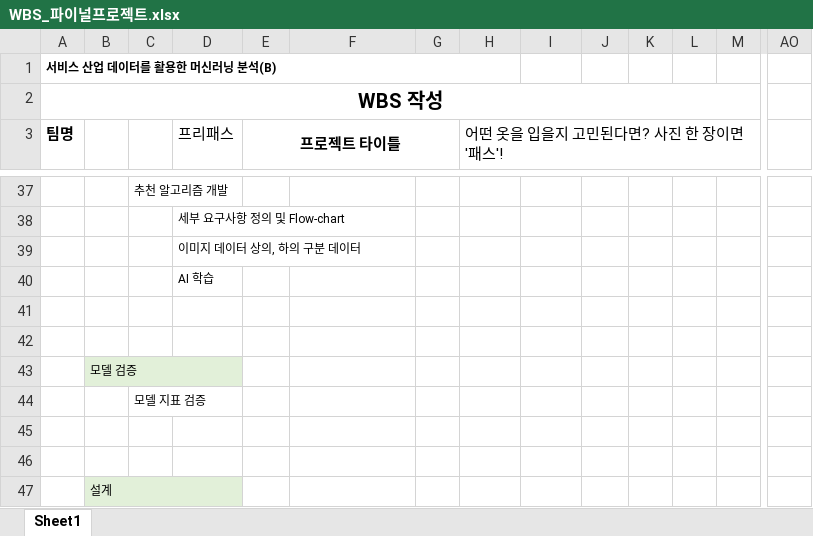
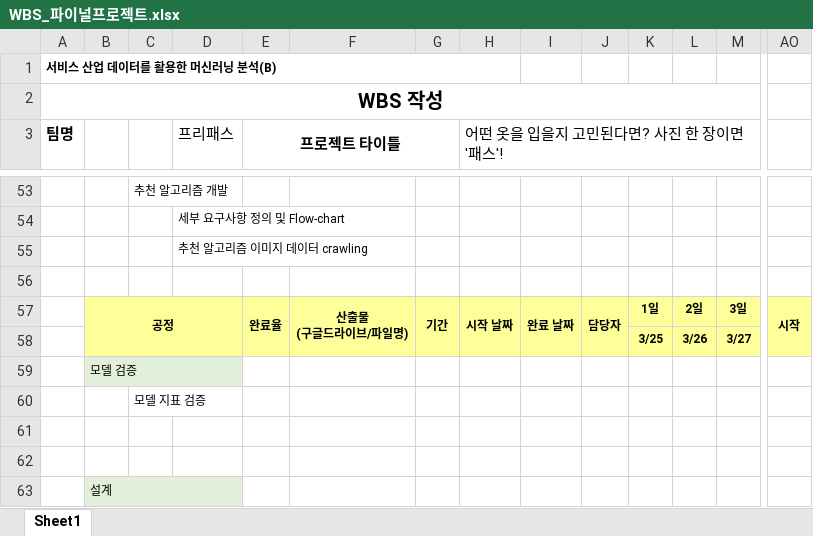
Before and after one commit to z2soo/Project, an Excel workbook: 의상_매칭_서비스/WBS_파이널프로젝트.xlsx, sheet Sheet1, drawn as a sheet; only a part is shown, gaps mark what is left out; values as stored, in another font and other column widths than the file's, no borders; removed rows and columns are numbered as before the commit, all else as after; rows hold the shown columns only; ↵ is a line break in a cell; the diff covers the shown part only; the diff names each change by its address in the sheet, - before the commit and + after, or states it on an @@ line.

```diff
--- a/의상_매칭_서비스/WBS_파이널프로젝트.xlsx (sheet Sheet1)
+++ b/의상_매칭_서비스/WBS_파이널프로젝트.xlsx (sheet Sheet1)
-D55 (프리패스): 이미지 데이터 상의, 하의 구분 데이터
+D55 (프리패스): 추천 알고리즘 이미지 데이터 crawling
-row 40:  |  |  | AI 학습
-row 57: (empty)
+row 57:  | 공정 |  |  | 완료율 | 산출물 ↵ (구글드라이브/파일명) | 기간 | 시작 날짜 | 완료 날짜 | 담당자 | 1일 | 2일 | 3일 | 시작
-B57:AO57 fill: none
+B57:AO57 fill: #FFFF99
+B57:D58 merged
+E57:E58 merged
+F57:F58 merged
+G57:G58 merged
+H57:H58 merged
+I57:I58 merged
+J57:J58 merged
+AO57:AO58 merged
+row 58:  |  |  |  |  |  |  |  |  |  | 3/25 | 3/26 | 3/27
```
Also changed, not shown: 16 added rows, 22 edited cells, cell formats and merged cells elsewhere in this sheet.
